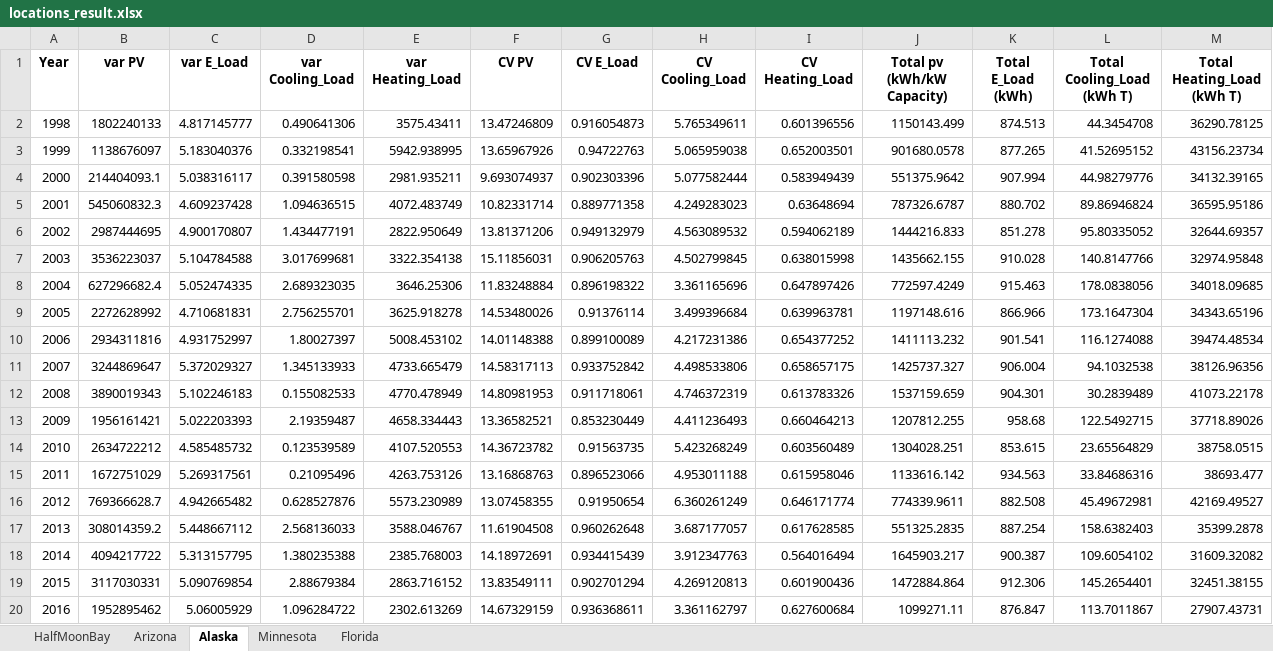
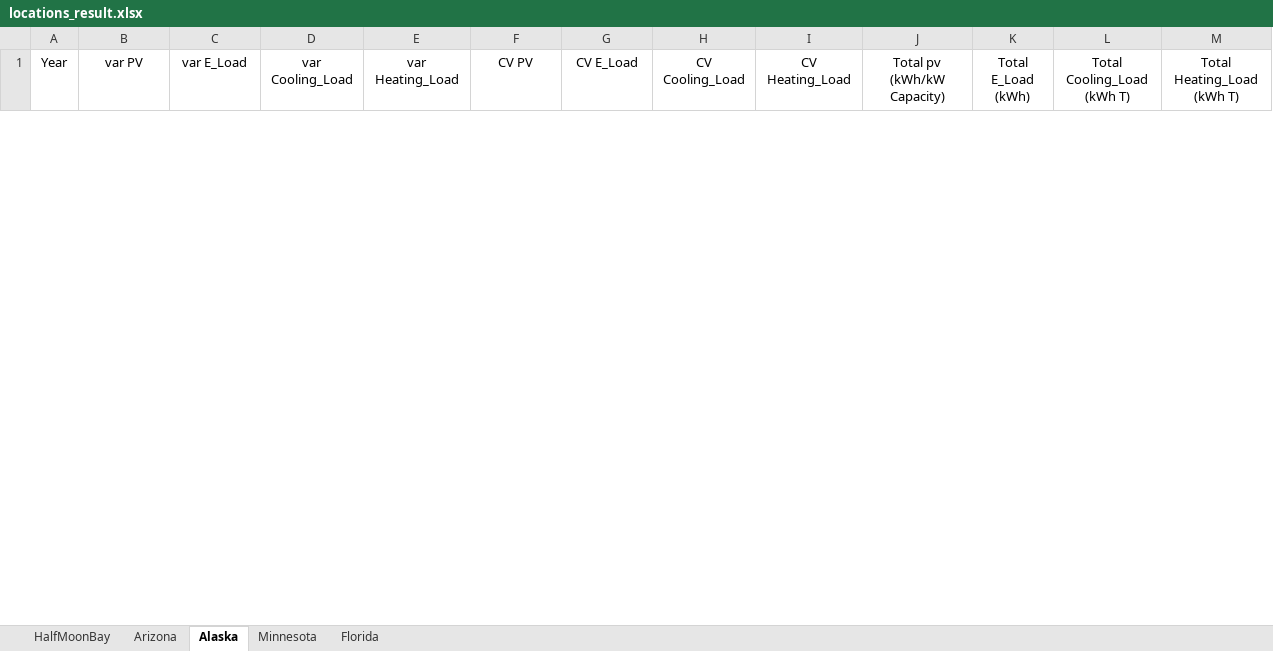
Before and after one commit to ARResearchCC/Capacity_Algo, an Excel workbook: Yearly_Results/locations_result.xlsx, sheet Alaska, drawn as a sheet; only a part is shown; values as stored, in another font and other column widths than the file's, no borders; removed rows and columns are numbered as before the commit, all else as after; the diff covers the shown part only; the diff names each change by its address in the sheet, - before the commit and + after, or states it on an @@ line.

```diff
--- a/Yearly_Results/locations_result.xlsx (sheet Alaska)
+++ b/Yearly_Results/locations_result.xlsx (sheet Alaska)
-A1:M1 bold: on
+A1:M1 bold: off
-row 2: 1998 | 1802240133 | 4.817145777 | 0.490641306 | 3575.43411 | 13.47246809 | 0.916054873 | 5.765349611 | 0.601396556 | 1150143.499 | 874.513 | 44.3454708 | 36290.78125
-row 3: 1999 | 1138676097 | 5.183040376 | 0.332198541 | 5942.938995 | 13.65967926 | 0.94722763 | 5.065959038 | 0.652003501 | 901680.0578 | 877.265 | 41.52695152 | 43156.23734
-row 4: 2000 | 214404093.1 | 5.038316117 | 0.391580598 | 2981.935211 | 9.693074937 | 0.902303396 | 5.077582444 | 0.583949439 | 551375.9642 | 907.994 | 44.98279776 | 34132.39165
-row 5: 2001 | 545060832.3 | 4.609237428 | 1.094636515 | 4072.483749 | 10.82331714 | 0.889771358 | 4.249283023 | 0.63648694 | 787326.6787 | 880.702 | 89.86946824 | 36595.95186
-row 6: 2002 | 2987444695 | 4.900170807 | 1.434477191 | 2822.950649 | 13.81371206 | 0.949132979 | 4.563089532 | 0.594062189 | 1444216.833 | 851.278 | 95.80335052 | 32644.69357
-row 7: 2003 | 3536223037 | 5.104784588 | 3.017699681 | 3322.354138 | 15.11856031 | 0.906205763 | 4.502799845 | 0.638015998 | 1435662.155 | 910.028 | 140.8147766 | 32974.95848
-row 8: 2004 | 627296682.4 | 5.052474335 | 2.689323035 | 3646.25306 | 11.83248884 | 0.896198322 | 3.361165696 | 0.647897426 | 772597.4249 | 915.463 | 178.0838056 | 34018.09685
-row 9: 2005 | 2272628992 | 4.710681831 | 2.756255701 | 3625.918278 | 14.53480026 | 0.91376114 | 3.499396684 | 0.639963781 | 1197148.616 | 866.966 | 173.1647304 | 34343.65196
-row 10: 2006 | 2934311816 | 4.931752997 | 1.80027397 | 5008.453102 | 14.01148388 | 0.899100089 | 4.217231386 | 0.654377252 | 1411113.232 | 901.541 | 116.1274088 | 39474.48534
-row 11: 2007 | 3244869647 | 5.372029327 | 1.345133933 | 4733.665479 | 14.58317113 | 0.933752842 | 4.498533806 | 0.658657175 | 1425737.327 | 906.004 | 94.1032538 | 38126.96356
-row 12: 2008 | 3890019343 | 5.102246183 | 0.155082533 | 4770.478949 | 14.80981953 | 0.911718061 | 4.746372319 | 0.613783326 | 1537159.659 | 904.301 | 30.2839489 | 41073.22178
-row 13: 2009 | 1956161421 | 5.022203393 | 2.19359487 | 4658.334443 | 13.36582521 | 0.853230449 | 4.411236493 | 0.660464213 | 1207812.255 | 958.68 | 122.5492715 | 37718.89026
-row 14: 2010 | 2634722212 | 4.585485732 | 0.123539589 | 4107.520553 | 14.36723782 | 0.91563735 | 5.423268249 | 0.603560489 | 1304028.251 | 853.615 | 23.65564829 | 38758.0515
-row 15: 2011 | 1672751029 | 5.269317561 | 0.21095496 | 4263.753126 | 13.16868763 | 0.896523066 | 4.953011188 | 0.615958046 | 1133616.142 | 934.563 | 33.84686316 | 38693.477
-row 16: 2012 | 769366628.7 | 4.942665482 | 0.628527876 | 5573.230989 | 13.07458355 | 0.91950654 | 6.360261249 | 0.646171774 | 774339.9611 | 882.508 | 45.49672981 | 42169.49527
-row 17: 2013 | 308014359.2 | 5.448667112 | 2.568136033 | 3588.046767 | 11.61904508 | 0.960262648 | 3.687177057 | 0.617628585 | 551325.2835 | 887.254 | 158.6382403 | 35399.2878
-row 18: 2014 | 4094217722 | 5.313157795 | 1.380235388 | 2385.768003 | 14.18972691 | 0.934415439 | 3.912347763 | 0.564016494 | 1645903.217 | 900.387 | 109.6054102 | 31609.32082
-row 19: 2015 | 3117030331 | 5.090769854 | 2.88679384 | 2863.716152 | 13.83549111 | 0.902701294 | 4.269120813 | 0.601900436 | 1472884.864 | 912.306 | 145.2654401 | 32451.38155
-row 20: 2016 | 1952895462 | 5.06005929 | 1.096284722 | 2302.613269 | 14.67329159 | 0.936368611 | 3.361162797 | 0.627600684 | 1099271.11 | 876.847 | 113.7011867 | 27907.43731
```
Also changed, not shown: 25 added rows and 6 removed rows elsewhere in this sheet, sheet Minnesota, sheet Arizona, sheet Florida, sheet HalfMoonBay, 1 other file.
